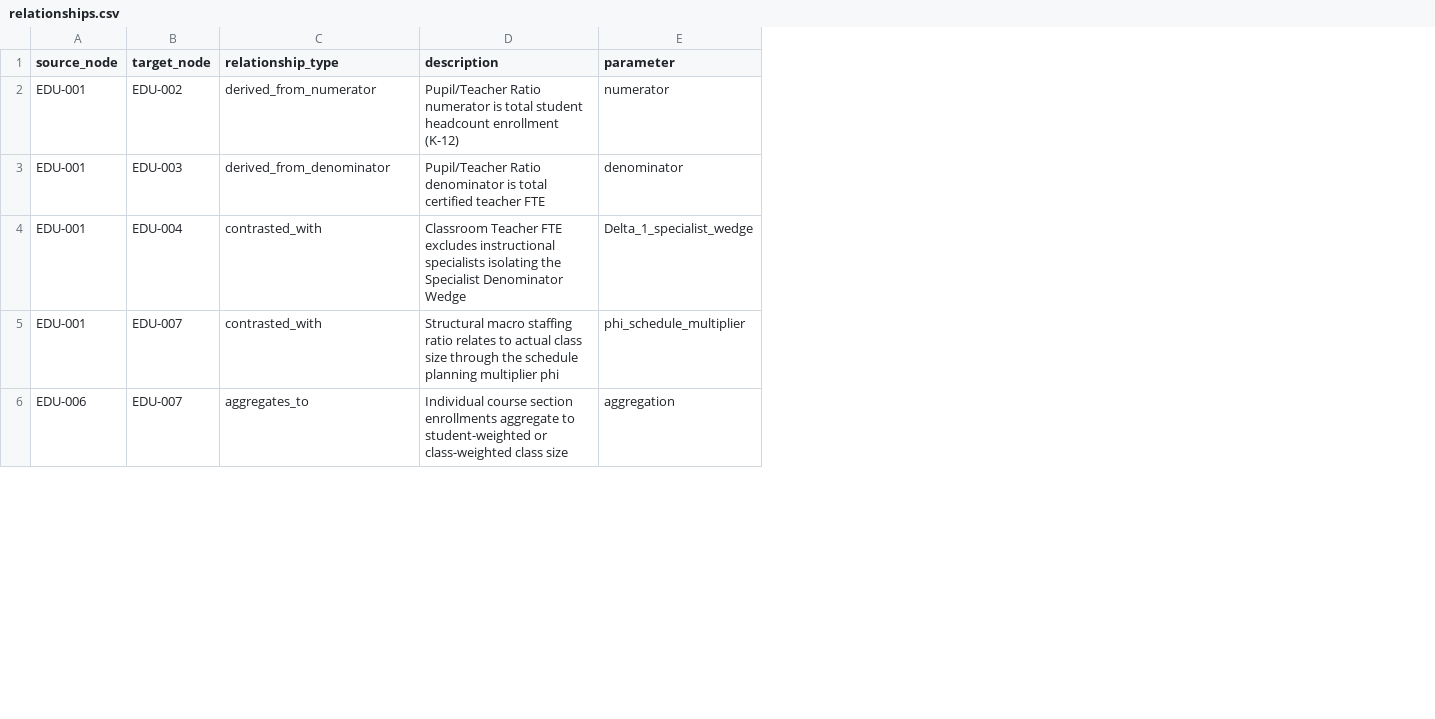
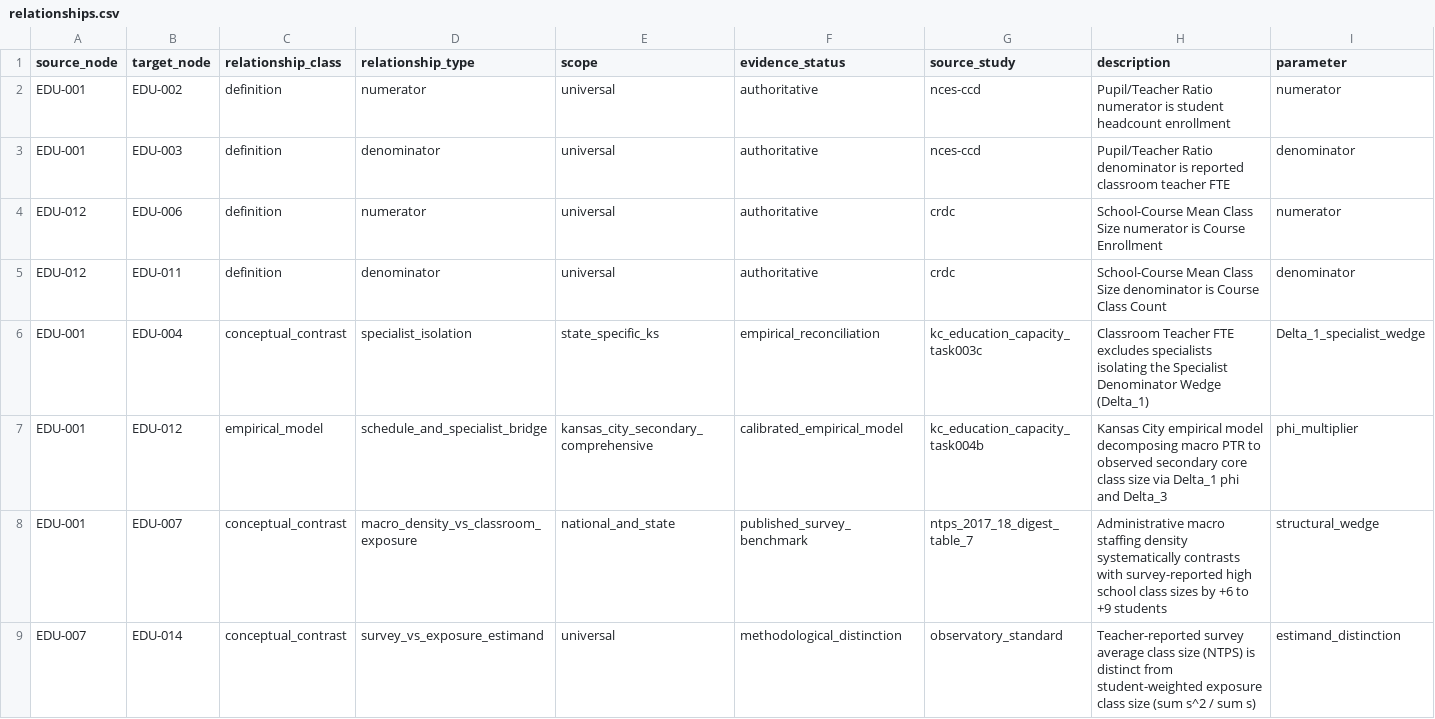
Before and after one commit to admiralorbiter/computational-sketchbook, a CSV file: 2026/2026-09-26-education-data-observatory/registry/relationships.csv, drawn as a sheet; only a part is shown; removed rows and columns are numbered as before the commit, all else as after; the diff covers the shown part only; the diff names each change by its address in the sheet, - before the commit and + after, or states it on an @@ line.

```diff
--- a/2026/2026-09-26-education-data-observatory/registry/relationships.csv
+++ b/2026/2026-09-26-education-data-observatory/registry/relationships.csv
+column C (relationship_class), rows 2-3: definition | definition; row 6: conceptual_contrast; row 8: conceptual_contrast
+column E (scope), rows 2-3: universal | universal; row 6: state_specific_ks; row 8: national_and_state
+column F (evidence_status), rows 2-3: authoritative | authoritative; row 6: empirical_reconciliation; row 8: published_survey_benchmark
+column G (source_study), rows 2-3: nces-ccd | nces-ccd; row 6: kc_education_capacity_task003c; row 8: ntps_2017_18_digest_table_7
-D2 (relationship_type): derived_from_numerator
+D2 (relationship_type): numerator
-H2 (description): …numerator is total student headcount enrollment (K-12)
+H2 (description): …numerator is student headcount enrollment
-D3 (relationship_type): derived_from_denominator
+D3 (relationship_type): denominator
-H3 (description): …denominator is total certified teacher FTE
+H3 (description): …denominator is reported classroom teacher FTE
+row 4: EDU-012 | EDU-006 | definition | numerator | universal | authoritative | crdc | School-Course Mean Class Size numerator is Course Enrollment | numerator
+row 5: EDU-012 | EDU-011 | definition | denominator | universal | authoritative | crdc | School-Course Mean Class Size denominator is Course Class Count | denominator
-D6 (relationship_type): contrasted_with
+D6 (relationship_type): specialist_isolation
-H6 (description): …FTE excludes instructional specialists isolating the Specialist Denominator Wedge
+H6 (description): …FTE excludes specialists isolating the Specialist Denominator Wedge (Delta_1)
+row 7: EDU-001 | EDU-012 | empirical_model | schedule_and_specialist_bridge | kansas_city_secondary_comprehensive | calibrated_empirical_model | kc_education_capacity_task004b | Kansas City empirical model decomposing macro PTR to observed secondary core class size via Delta_1 phi and Delta_3 | phi_multiplier
-D8 (relationship_type): contrasted_with
+D8 (relationship_type): macro_density_vs_classroom_exposure
-H8 (description): Structural macro staffing ratio relates to actual class size through the schedule planning multiplier phi
+H8 (description): Administrative macro staffing density systematically contrasts with survey-reported high school class sizes by +6 to +9 students
-I8 (parameter): phi_schedule_multiplier
+I8 (parameter): structural_wedge
-row 6: EDU-006 | EDU-007 | aggregates_to | Individual course section enrollments aggregate to student-weighted or class-weighted class size | aggregation
+row 9: EDU-007 | EDU-014 | conceptual_contrast | survey_vs_exposure_estimand | universal | methodological_distinction | observatory_standard | Teacher-reported survey average class size (NTPS) is distinct from student-weighted exposure class size (sum s^2 / sum s) | estimand_distinction
```
Also changed, not shown: 2 added rows and 30 edited cells elsewhere in this file, 2026/2026-09-26-education-data-observatory/registry/measures.csv, 14 other files.
